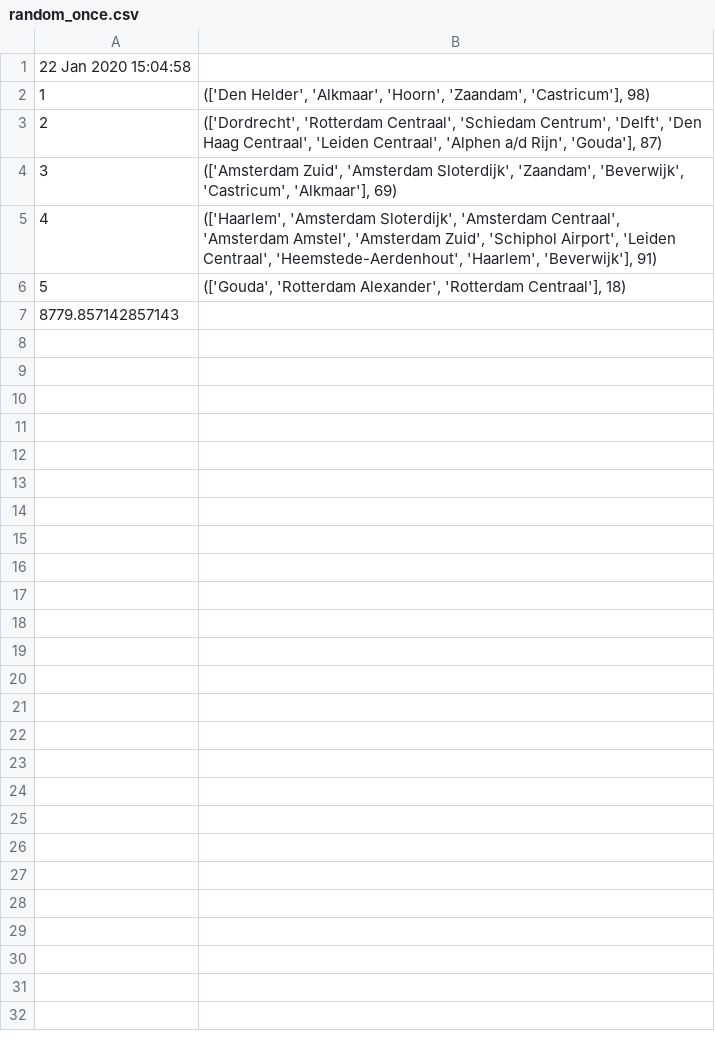
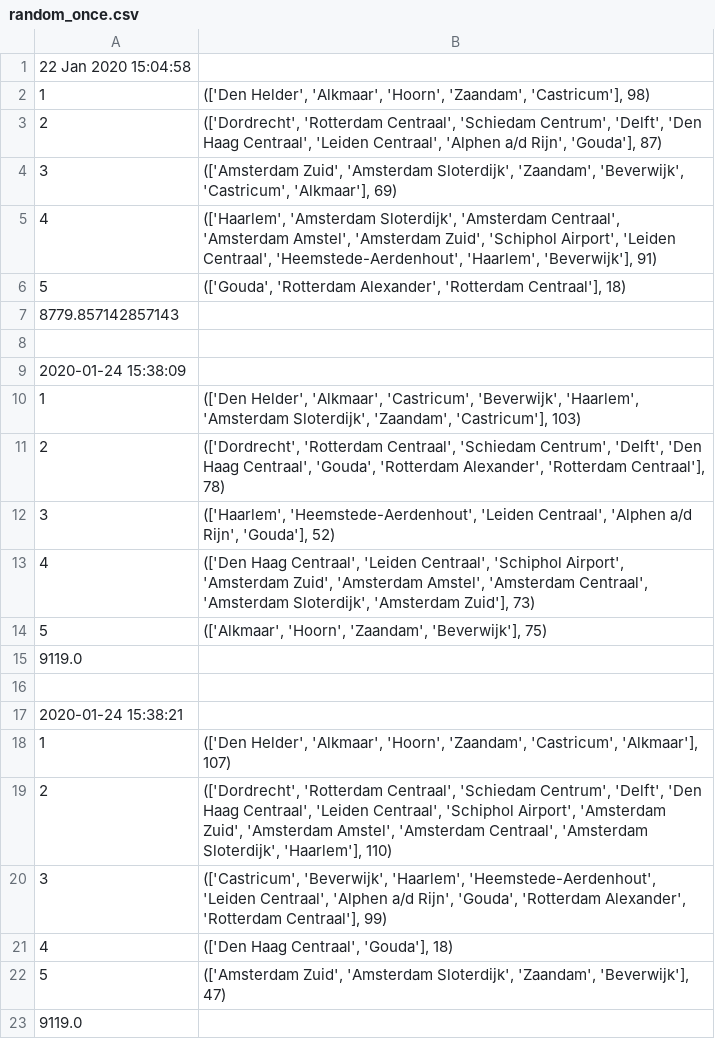
Before and after one commit to PerryPlooij/RailNL, a CSV file: Part1/Solutions/random_once.csv, drawn as a sheet; the diff names each change by its address in the sheet, - before the commit and + after, or states it on an @@ line.

```diff
--- a/Part1/Solutions/random_once.csv
+++ b/Part1/Solutions/random_once.csv
+row 8: (empty)
+row 9: 2020-01-24 15:38:09
+row 10: 1 | (['Den Helder', 'Alkmaar', 'Castricum', 'Beverwijk', 'Haarlem', 'Amsterdam Sloterdijk', 'Zaandam', 'Castricum'], 103)
+row 11: 2 | (['Dordrecht', 'Rotterdam Centraal', 'Schiedam Centrum', 'Delft', 'Den Haag Centraal', 'Gouda', 'Rotterdam Alexander', 'Rotterdam Centraal'], 78)
+row 12: 3 | (['Haarlem', 'Heemstede-Aerdenhout', 'Leiden Centraal', 'Alphen a/d Rijn', 'Gouda'], 52)
+row 13: 4 | (['Den Haag Centraal', 'Leiden Centraal', 'Schiphol Airport', 'Amsterdam Zuid', 'Amsterdam Amstel', 'Amsterdam Centraal', 'Amsterdam Sloterdijk', 'Amsterdam Zuid'], 73)
+row 14: 5 | (['Alkmaar', 'Hoorn', 'Zaandam', 'Beverwijk'], 75)
+row 15: 9119.0
+row 16: (empty)
+row 17: 2020-01-24 15:38:21
+row 18: 1 | (['Den Helder', 'Alkmaar', 'Hoorn', 'Zaandam', 'Castricum', 'Alkmaar'], 107)
+row 19: 2 | (['Dordrecht', 'Rotterdam Centraal', 'Schiedam Centrum', 'Delft', 'Den Haag Centraal', 'Leiden Centraal', 'Schiphol Airport', 'Amsterdam Zuid', 'Amsterdam Amstel', 'Amsterdam Centraal', 'Amsterdam Sloterdijk', 'Haarlem'], 110)
+row 20: 3 | (['Castricum', 'Beverwijk', 'Haarlem', 'Heemstede-Aerdenhout', 'Leiden Centraal', 'Alphen a/d Rijn', 'Gouda', 'Rotterdam Alexander', 'Rotterdam Centraal'], 99)
+row 21: 4 | (['Den Haag Centraal', 'Gouda'], 18)
+row 22: 5 | (['Amsterdam Zuid', 'Amsterdam Sloterdijk', 'Zaandam', 'Beverwijk'], 47)
+row 23: 9119.0
```
Also changed, not shown: Part1/Solutions/closest.csv, 14 other files.
